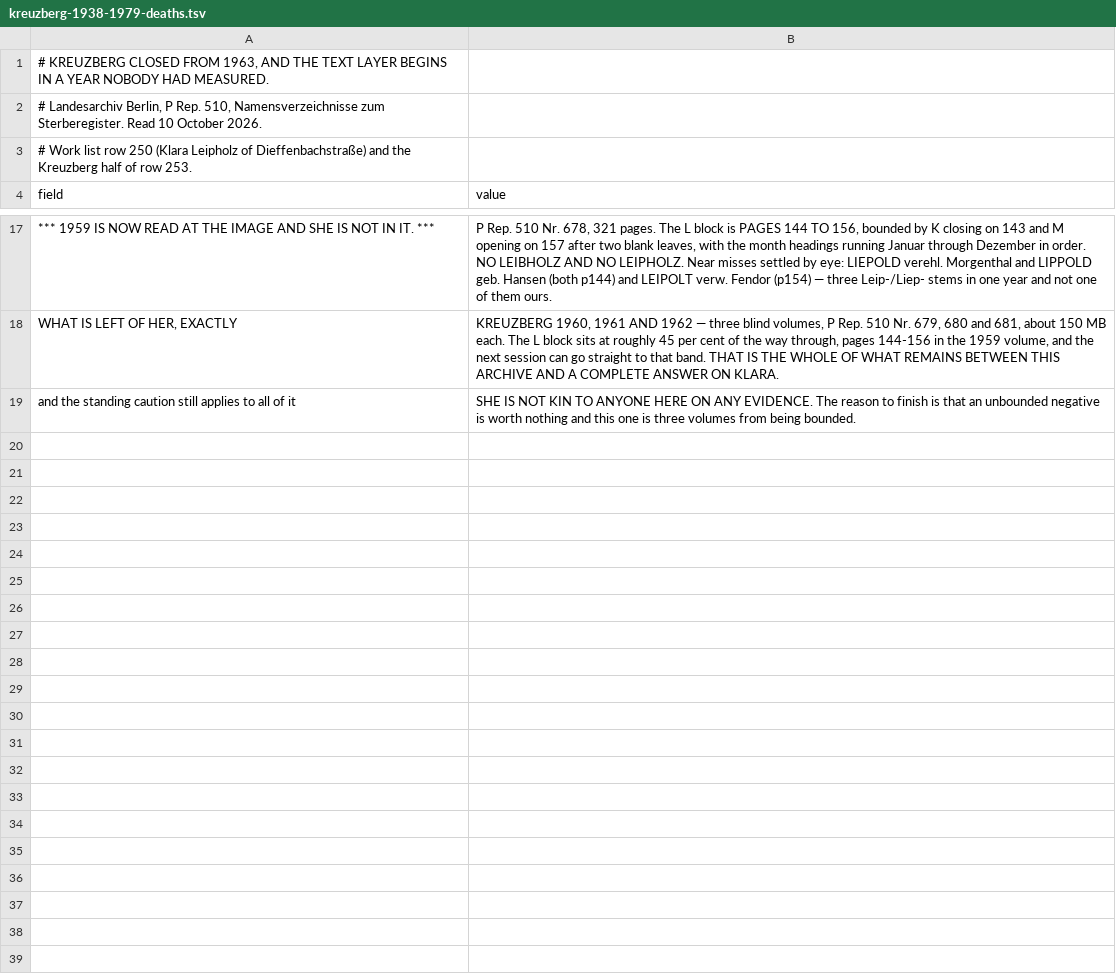
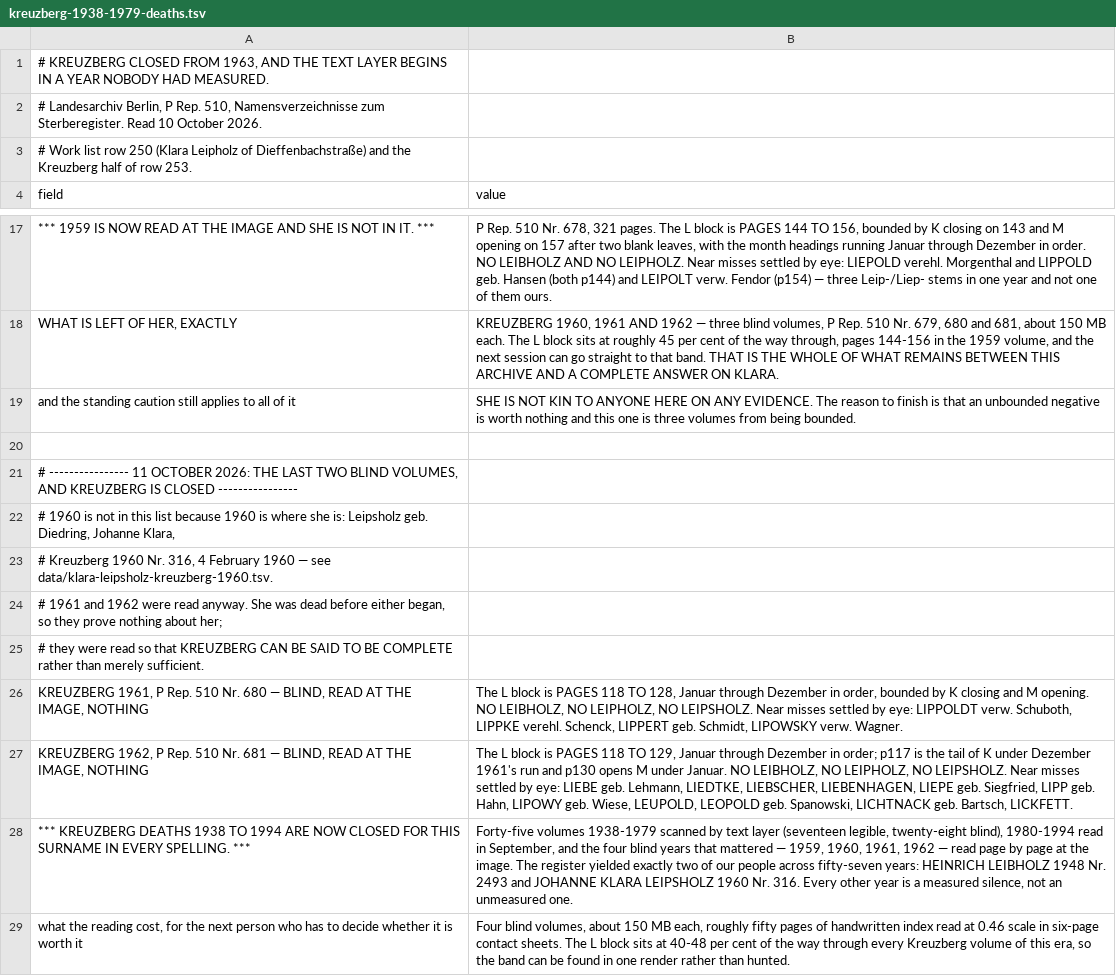
Before and after one commit to daviddef/TheLuwinski, a TSV file: data/kreuzberg-1938-1979-deaths.tsv, drawn as a sheet; only a part is shown, gaps mark what is left out.

```diff
--- a/data/kreuzberg-1938-1979-deaths.tsv
+++ b/data/kreuzberg-1938-1979-deaths.tsv
@@ -19 +19,11 @@ WHAT IS LEFT OF HER, EXACTLY	KREUZBERG 1960, 1961 AND 1962 — three blind volum
 and the standing caution still applies to all of it	SHE IS NOT KIN TO ANYONE HERE ON ANY EVIDENCE. The reason to finish is that an unbounded negative is worth nothing and this one is three volumes from being bounded.
+
+# ---------------- 11 OCTOBER 2026: THE LAST TWO BLIND VOLUMES, AND KREUZBERG IS CLOSED ----------------
+# 1960 is not in this list because 1960 is where she is: Leipsholz geb. Diedring, Johanne Klara,
+# Kreuzberg 1960 Nr. 316, 4 February 1960 — see data/klara-leipsholz-kreuzberg-1960.tsv.
+# 1961 and 1962 were read anyway. She was dead before either began, so they prove nothing about her;
+# they were read so that KREUZBERG CAN BE SAID TO BE COMPLETE rather than merely sufficient.
+KREUZBERG 1961, P Rep. 510 Nr. 680 — BLIND, READ AT THE IMAGE, NOTHING	The L block is PAGES 118 TO 128, Januar through Dezember in order, bounded by K closing and M opening. NO LEIBHOLZ, NO LEIPHOLZ, NO LEIPSHOLZ. Near misses settled by eye: LIPPOLDT verw. Schuboth, LIPPKE verehl. Schenck, LIPPERT geb. Schmidt, LIPOWSKY verw. Wagner.
+KREUZBERG 1962, P Rep. 510 Nr. 681 — BLIND, READ AT THE IMAGE, NOTHING	The L block is PAGES 118 TO 129, Januar through Dezember in order; p117 is the tail of K under Dezember 1961's run and p130 opens M under Januar. NO LEIBHOLZ, NO LEIPHOLZ, NO LEIPSHOLZ. Near misses settled by eye: LIEBE geb. Lehmann, LIEDTKE, LIEBSCHER, LIEBENHAGEN, LIEPE geb. Siegfried, LIPP geb. Hahn, LIPOWY geb. Wiese, LEUPOLD, LEOPOLD geb. Spanowski, LICHTNACK geb. Bartsch, LICKFETT.
+*** KREUZBERG DEATHS 1938 TO 1994 ARE NOW CLOSED FOR THIS SURNAME IN EVERY SPELLING. ***	Forty-five volumes 1938-1979 scanned by text layer (seventeen legible, twenty-eight blind), 1980-1994 read in September, and the four blind years that mattered — 1959, 1960, 1961, 1962 — read page by page at the image. The register yielded exactly two of our people across fifty-seven years: HEINRICH LEIBHOLZ 1948 Nr. 2493 and JOHANNE KLARA LEIPSHOLZ 1960 Nr. 316. Every other year is a measured silence, not an unmeasured one.
+what the reading cost, for the next person who has to decide whether it is worth it	Four blind volumes, about 150 MB each, roughly fifty pages of handwritten index read at 0.46 scale in six-page contact sheets. The L block sits at 40-48 per cent of the way through every Kreuzberg volume of this era, so the band can be found in one render rather than hunted.
```
Also changed, not shown: 4 other files.
